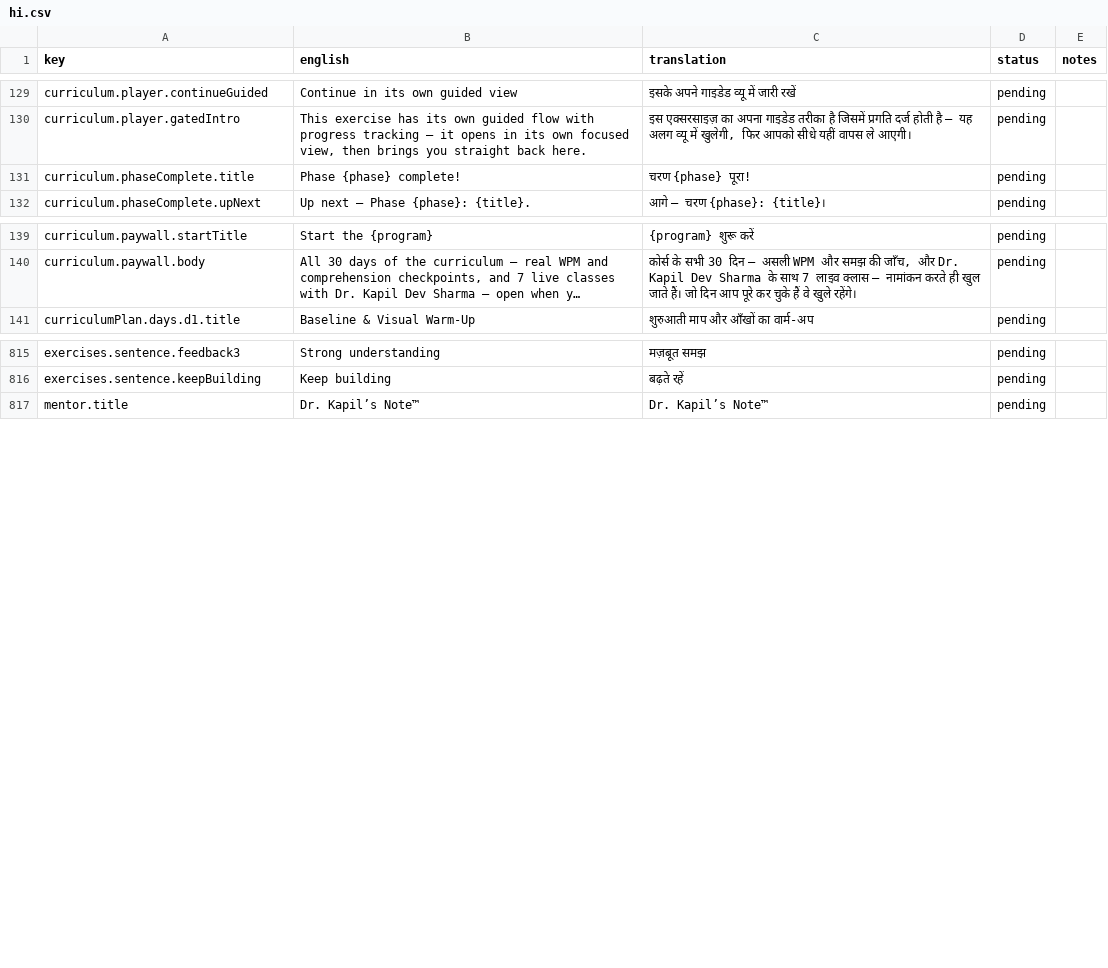
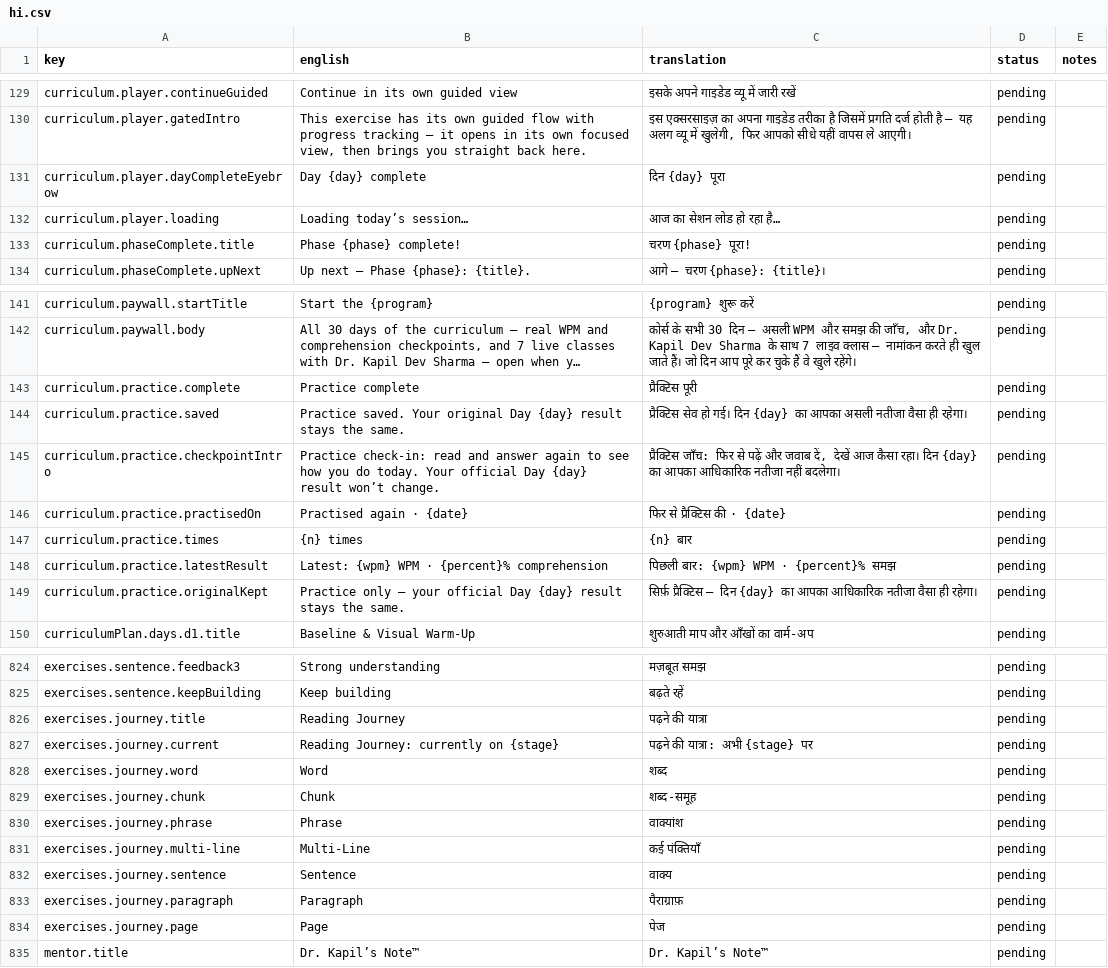
Before and after one commit to drkapilphd-farida/quantum-mindset-app, a CSV file: docs/translations/hi.csv, drawn as a sheet; only a part is shown, gaps mark what is left out; long unchanged cells end in …; the diff covers the shown part only; the diff names each change by its address in the sheet, - before the commit and + after, or states it on an @@ line.

```diff
--- a/docs/translations/hi.csv
+++ b/docs/translations/hi.csv
+row 131: curriculum.player.dayCompleteEyebrow | Day {day} complete | दिन {day} पूरा | pending
+row 132: curriculum.player.loading | Loading today’s session… | आज का सेशन लोड हो रहा है… | pending
+row 143: curriculum.practice.complete | Practice complete | प्रैक्टिस पूरी | pending
+row 144: curriculum.practice.saved | Practice saved. Your original Day {day} result stays the same. | प्रैक्टिस सेव हो गई। दिन {day} का आपका असली नतीजा वैसा ही रहेगा। | pending
+row 145: curriculum.practice.checkpointIntro | Practice check-in: read and answer again to see how you do today. Your official Day {day} result won’t change. | प्रैक्टिस जाँच: फिर से पढ़ें और जवाब दें, देखें आज कैसा रहा। दिन {day} का आपका आधिकारिक नतीजा नहीं बदलेगा। | pending
+row 146: curriculum.practice.practisedOn | Practised again · {date} | फिर से प्रैक्टिस की · {date} | pending
+row 147: curriculum.practice.times | {n} times | {n} बार | pending
+row 148: curriculum.practice.latestResult | Latest: {wpm} WPM · {percent}% comprehension | पिछली बार: {wpm} WPM · {percent}% समझ | pending
+row 149: curriculum.practice.originalKept | Practice only — your official Day {day} result stays the same. | सिर्फ़ प्रैक्टिस — दिन {day} का आपका आधिकारिक नतीजा वैसा ही रहेगा। | pending
+row 826: exercises.journey.title | Reading Journey | पढ़ने की यात्रा | pending
+row 827: exercises.journey.current | Reading Journey: currently on {stage} | पढ़ने की यात्रा: अभी {stage} पर | pending
+row 828: exercises.journey.word | Word | शब्द | pending
+row 829: exercises.journey.chunk | Chunk | शब्द-समूह | pending
+row 830: exercises.journey.phrase | Phrase | वाक्यांश | pending
+row 831: exercises.journey.multi-line | Multi-Line | कई पंक्तियाँ | pending
+row 832: exercises.journey.sentence | Sentence | वाक्य | pending
+row 833: exercises.journey.paragraph | Paragraph | पैराग्राफ़ | pending
+row 834: exercises.journey.page | Page | पेज | pending
```
Also changed, not shown: 2 edited cells elsewhere in this file, docs/translations/gu.csv, docs/translations/kn.csv, 4 other files.
